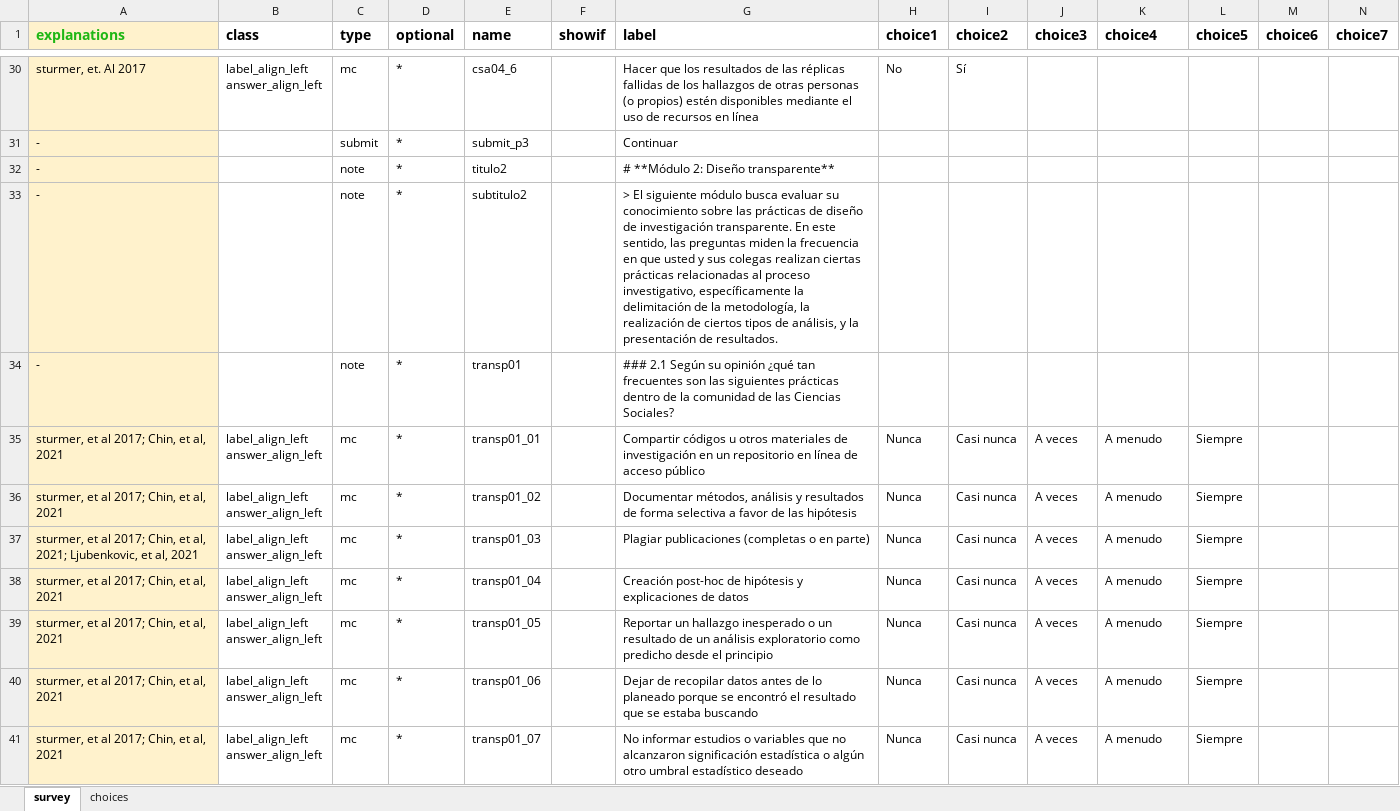
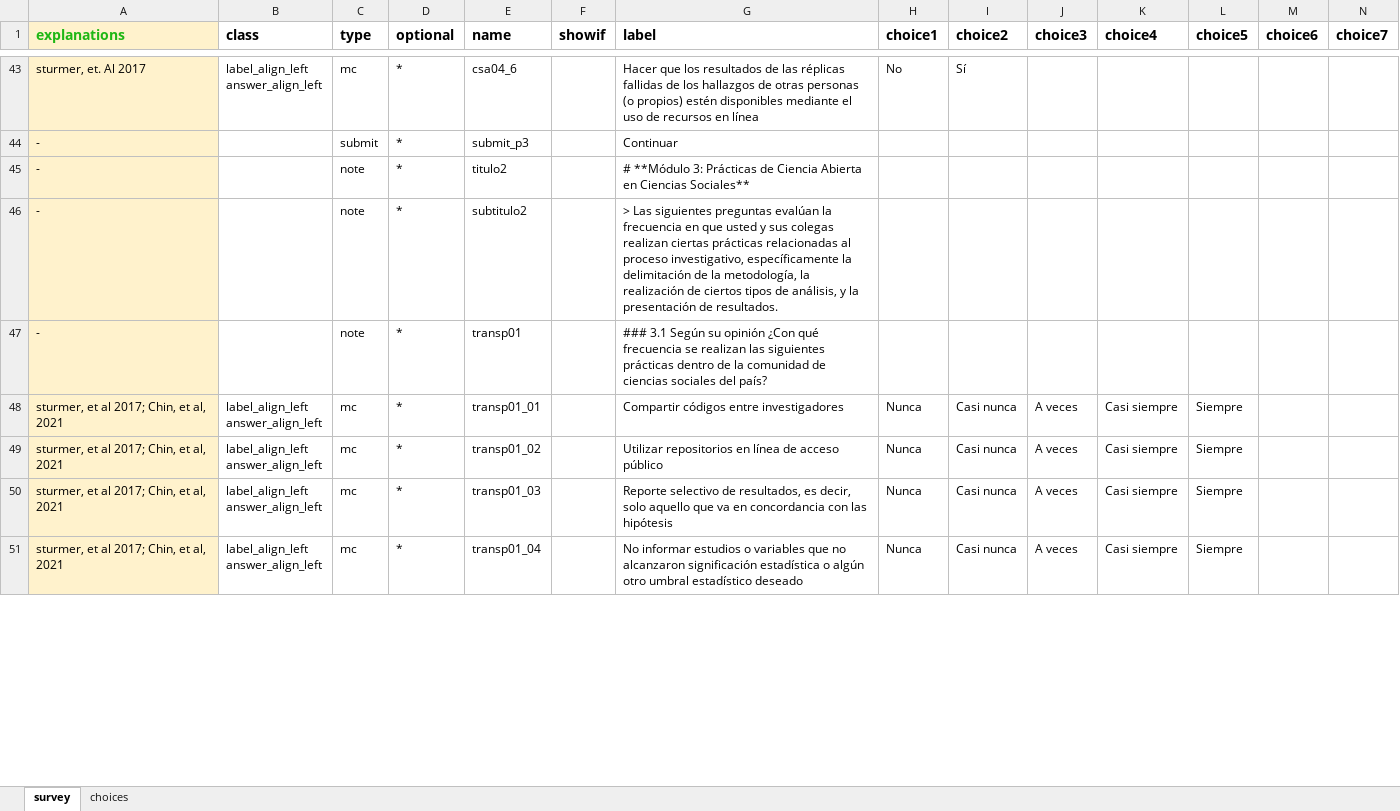
Before and after one commit to cristobalortizvilches/lisa-coes, an Excel workbook: cuestionario_formr_lisa.xlsx, sheet survey, drawn as a sheet; only a part is shown, gaps mark what is left out; values as stored, in another font and other column widths than the file's, no borders; charts and pictures not drawn; removed rows and columns are numbered as before the commit, all else as after; rows hold the shown columns only; ↵ is a line break in a cell; the diff covers the shown part only; the diff names each change by its address in the sheet, - before the commit and + after, or states it on an @@ line.

```diff
--- a/cuestionario_formr_lisa.xlsx (sheet survey)
+++ b/cuestionario_formr_lisa.xlsx (sheet survey)
-G45 (label): # **Módulo 2: Diseño transparente**
+G45 (label): # **Módulo 3: Prácticas de Ciencia Abierta en Ciencias Sociales**
-G46 (label): > El siguiente módulo busca evaluar su conocimiento sobre las prácticas de diseño de investigación transparente. En este sentido, las preguntas miden la frecuencia…
+G46 (label): > Las siguientes preguntas evalúan la frecuencia…
-G47 (label): ### 2.1 Según su opinión ¿qué tan frecuentes son las siguientes prácticas dentro de la comunidad de las Ciencias Sociales?
+G47 (label): ### 3.1 Según su opinión ¿Con qué frecuencia se realizan las siguientes prácticas dentro de la comunidad de ciencias sociales del país?
-G48 (label): Compartir códigos u otros materiales de investigación en un repositorio en línea de acceso público
+G48 (label): Compartir códigos entre investigadores
-K48:K49 (choice4): A menudo
+K48:K49 (choice4): Casi siempre
-G49 (label): Documentar métodos, análisis y resultados de forma selectiva a favor de las hipótesis
+G49 (label): Utilizar repositorios en línea de acceso público
-row 37: sturmer, et al 2017; Chin, et al, 2021; Ljubenkovic, et al, 2021 | label_align_left ↵ answer_align_left | mc | * | transp01_03 |  | Plagiar publicaciones (completas o en parte) | Nunca | Casi nunca | A veces | A menudo | Siempre
-row 38: sturmer, et al 2017; Chin, et al, 2021 | label_align_left ↵ answer_align_left | mc | * | transp01_04 |  | Creación post-hoc de hipótesis y explicaciones de datos | Nunca | Casi nunca | A veces | A menudo | Siempre
-row 39: sturmer, et al 2017; Chin, et al, 2021 | label_align_left ↵ answer_align_left | mc | * | transp01_05 |  | Reportar un hallazgo inesperado o un resultado de un análisis exploratorio como predicho desde el principio | Nunca | Casi nunca | A veces | A menudo | Siempre
-E50 (name): transp01_06
+E50 (name): transp01_03
-G50 (label): Dejar de recopilar datos antes de lo planeado porque se encontró el resultado que se estaba buscando
+G50 (label): Reporte selectivo de resultados, es decir, solo aquello que va en concordancia con las hipótesis
-K50:K51 (choice4): A menudo
+K50:K51 (choice4): Casi siempre
-E51 (name): transp01_07
+E51 (name): transp01_04
```
Also changed, not shown: 20 added rows, 12 removed rows and 183 edited cells elsewhere in this sheet, 2 other files.
